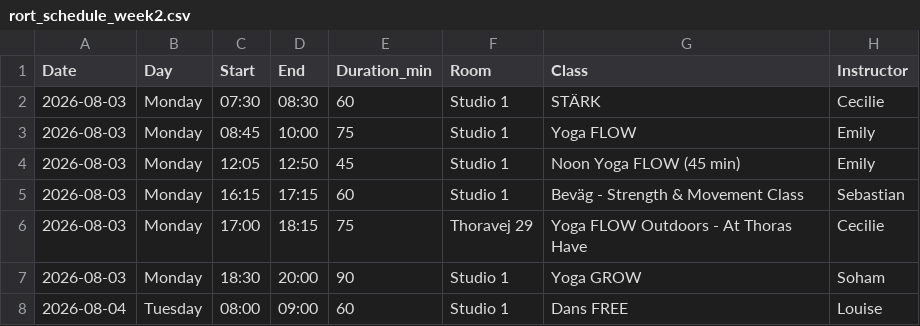
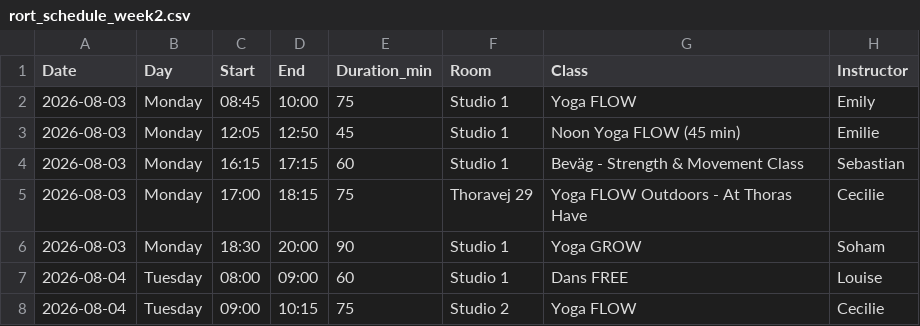
Before and after one commit to FreddyAngelo/rort-calendar, a CSV file: data/rort_schedule_week2.csv, drawn as a sheet; only a part is shown; the shorter side is filled out with more unchanged rows.

```diff
--- a/data/rort_schedule_week2.csv
+++ b/data/rort_schedule_week2.csv
@@ -1,5 +1,4 @@
 Date,Day,Start,End,Duration_min,Room,Class,Instructor
-2026-08-03,Monday,07:30,08:30,60,Studio 1,STÄRK,Cecilie
 2026-08-03,Monday,08:45,10:00,75,Studio 1,Yoga FLOW,Emily
-2026-08-03,Monday,12:05,12:50,45,Studio 1,Noon Yoga FLOW (45 min),Emily
+2026-08-03,Monday,12:05,12:50,45,Studio 1,Noon Yoga FLOW (45 min),Emilie
 2026-08-03,Monday,16:15,17:15,60,Studio 1,Beväg - Strength & Movement Class,Sebastian
```
Also changed, not shown: data/rort_schedule_week11.csv.
